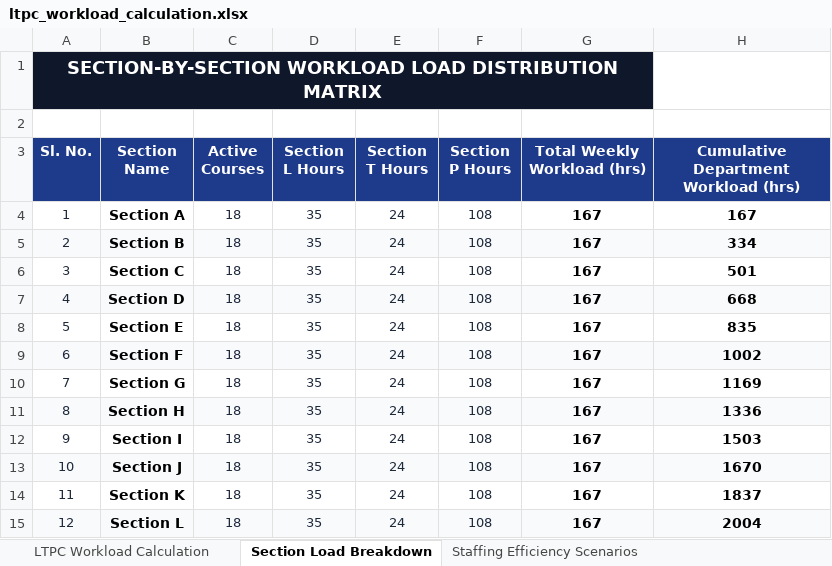
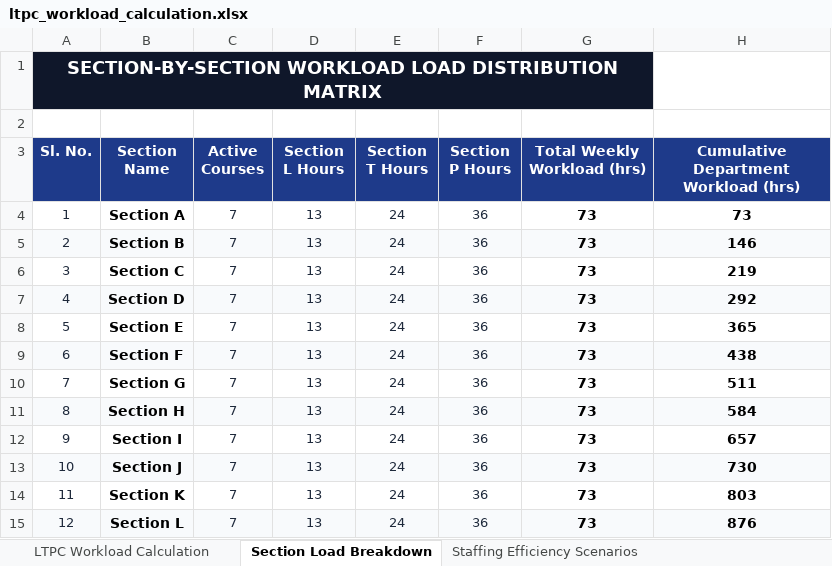
Before and after one commit to SaiAkhil91439/AI-faculty-course-allocation-FINAL, an Excel workbook: output/ltpc_workload_calculation.xlsx, sheet Section Load Breakdown, drawn as a sheet; values as stored, in another font and other column widths than the file's, no borders; the diff names each change by its address in the sheet, - before the commit and + after, or states it on an @@ line.

```diff
--- a/output/ltpc_workload_calculation.xlsx (sheet Section Load Breakdown)
+++ b/output/ltpc_workload_calculation.xlsx (sheet Section Load Breakdown)
-C4:C15 (Active Courses): 18
+C4:C15 (Active Courses): 7
-D4:D15 (Section L Hours): 35
+D4:D15 (Section L Hours): 13
-F4:F15 (Section P Hours): 108
+F4:F15 (Section P Hours): 36
-G4:G15 (Total Weekly Workload (hrs)): 167
+G4:G15 (Total Weekly Workload (hrs)): 73
-H4: 167
+H4: 73
-H5: 334
+H5: 146
-H6: 501
+H6: 219
-H7: 668
+H7: 292
-H8: 835
+H8: 365
-H9: 1002
+H9: 438
-H10: 1169
+H10: 511
-H11: 1336
+H11: 584
-H12: 1503
+H12: 657
-H13: 1670
+H13: 730
-H14: 1837
+H14: 803
-H15: 2004
+H15: 876
```
Also changed, not shown: sheet LTPC Workload Calculation, sheet Staffing Efficiency Scenarios, input/course_details.xlsx, output/faculty_allocation.xlsx, 11 other files.
